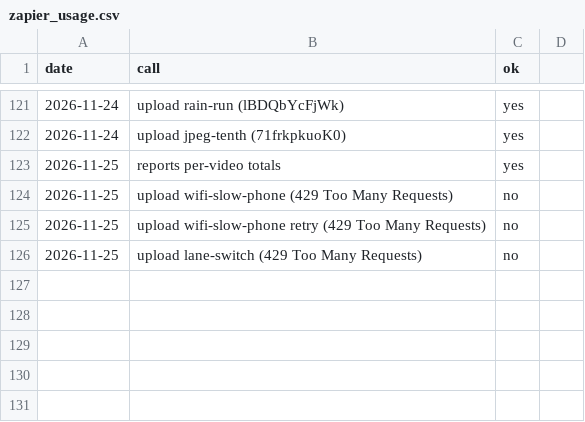
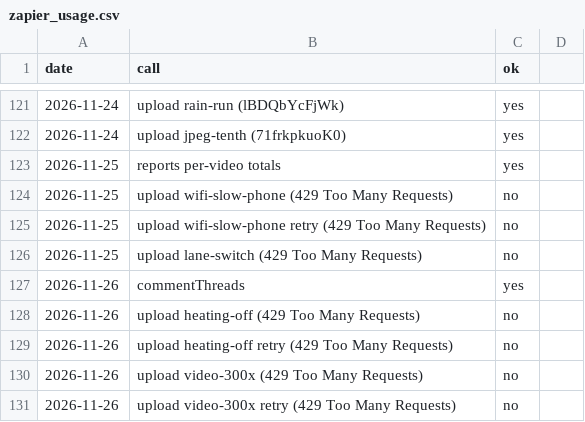
Before and after one commit to AlphaHylian/surprisal, a CSV file: state/zapier_usage.csv, drawn as a sheet; only a part is shown, gaps mark what is left out.

```diff
--- a/state/zapier_usage.csv
+++ b/state/zapier_usage.csv
@@ -126 +126,6 @@ date,call,ok
 2026-11-25,upload lane-switch (429 Too Many Requests),no
+2026-11-26,commentThreads,yes
+2026-11-26,upload heating-off (429 Too Many Requests),no
+2026-11-26,upload heating-off retry (429 Too Many Requests),no
+2026-11-26,upload video-300x (429 Too Many Requests),no
+2026-11-26,upload video-300x retry (429 Too Many Requests),no
```
Also changed, not shown: state/videos.csv, 10 other files.
